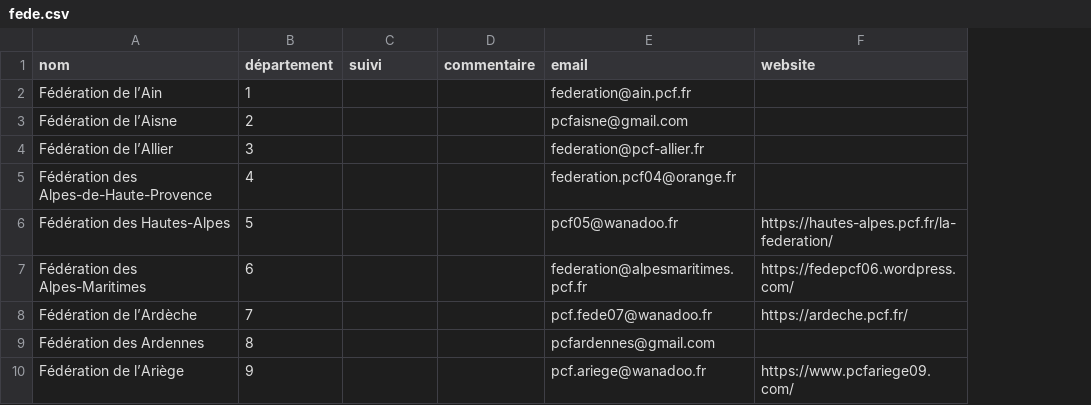
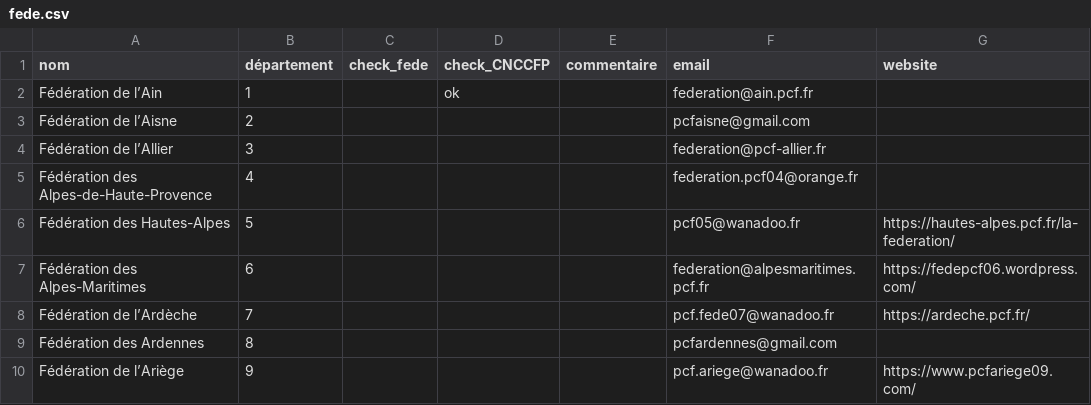
Before and after one commit to geopcf/sections, a CSV file: docs/data/fede.csv, drawn as a sheet; only a part is shown; the diff names each change by its address in the sheet, - before the commit and + after, or states it on an @@ line.

```diff
--- a/docs/data/fede.csv
+++ b/docs/data/fede.csv
+column D (check_CNCCFP), row 2: ok
-C1: suivi
+C1: check_fede
```
Also changed, not shown: public/data/fede.csv, 13 other files.
